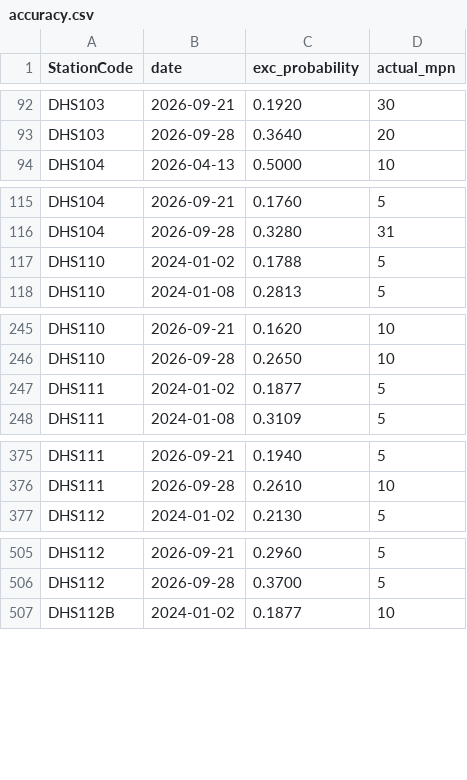
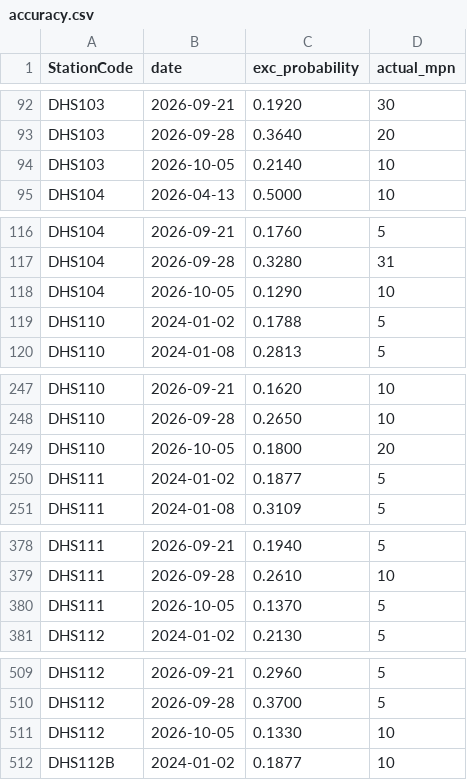
Before and after one commit to eymoney13/hermosa-pilot-dashboard, a CSV file: public/data/southbay/accuracy.csv, drawn as a sheet; only a part is shown, gaps mark what is left out; the diff covers the shown part only; the diff names each change by its address in the sheet, - before the commit and + after, or states it on an @@ line.

```diff
--- a/public/data/southbay/accuracy.csv
+++ b/public/data/southbay/accuracy.csv
+row 94: DHS103 | 2026-10-05 | 0.2140 | 10
+row 118: DHS104 | 2026-10-05 | 0.1290 | 10
+row 249: DHS110 | 2026-10-05 | 0.1800 | 20
+row 380: DHS111 | 2026-10-05 | 0.1370 | 5
+row 511: DHS112 | 2026-10-05 | 0.1330 | 10
```
Also changed, not shown: 6 added rows elsewhere in this file, public/data/southbay/forecast_3day.csv, public/data/southbay/history_3day.csv, 2 other files.
